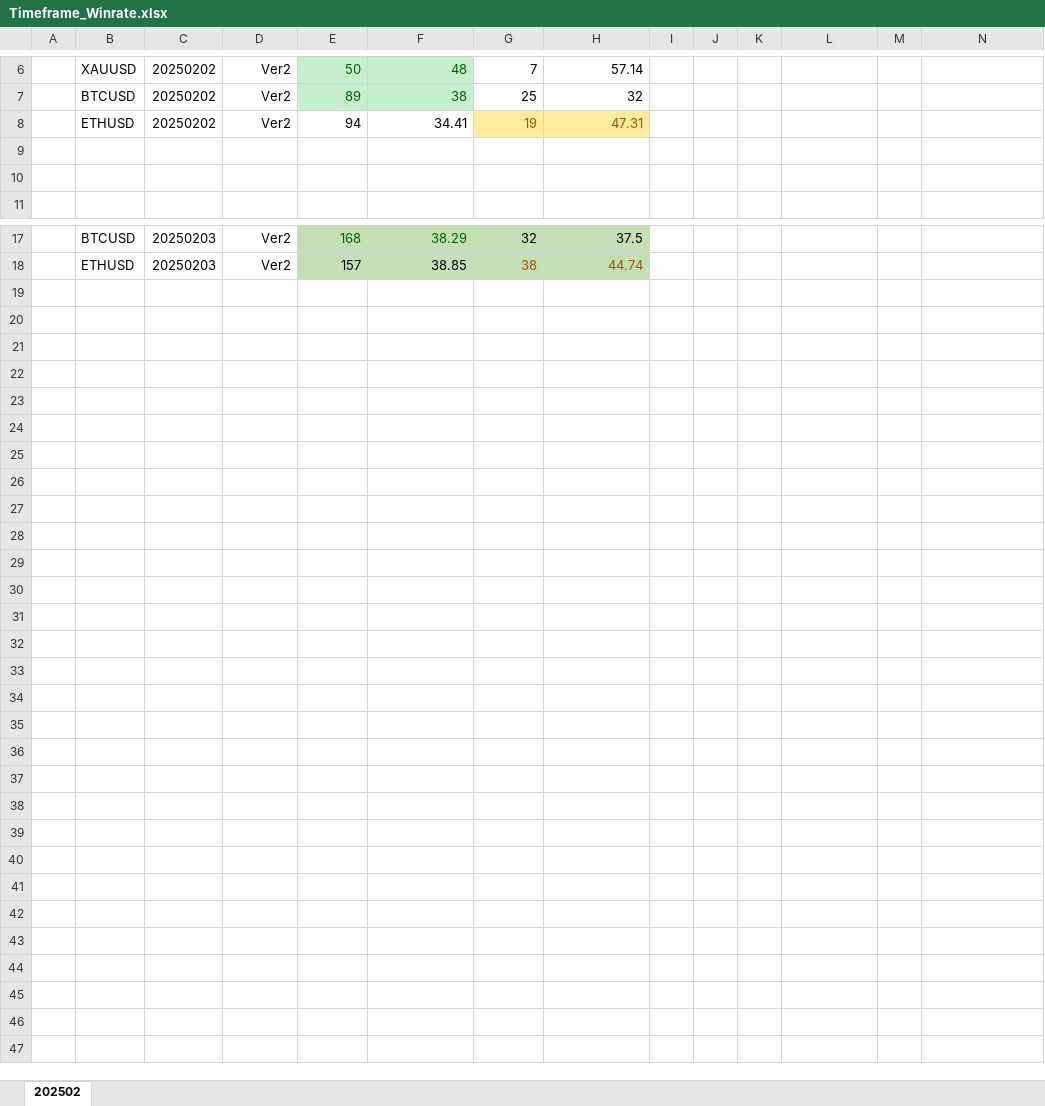
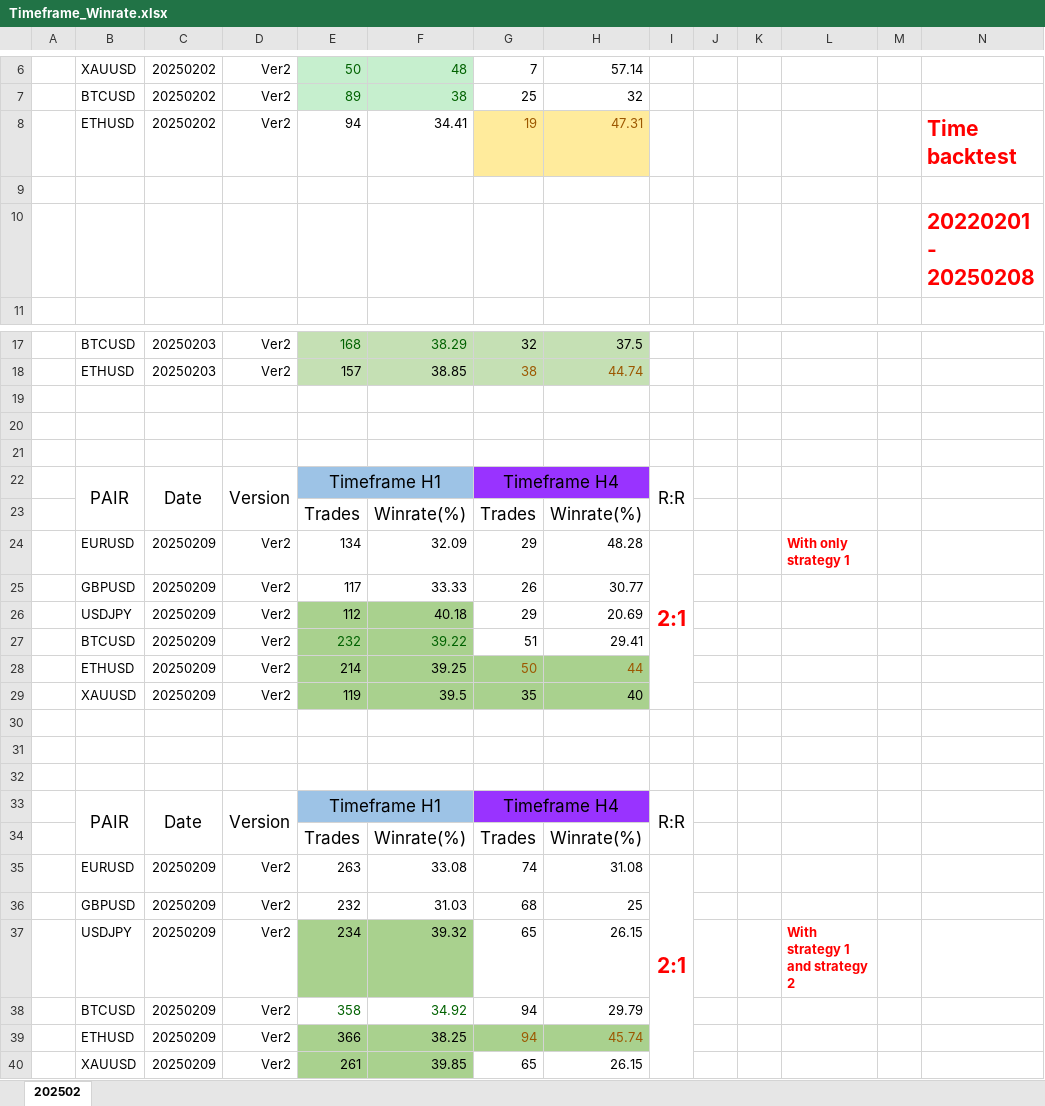
Before and after one commit to newath2024/PriceAction, an Excel workbook: Analysh/Timeframe_Winrate.xlsx, sheet 202502, drawn as a sheet; only a part is shown, gaps mark what is left out; values as stored, in another font and other column widths than the file's, no borders; the diff names each change by its address in the sheet, - before the commit and + after, or states it on an @@ line.

Commit message:
20250210_Add new strategy 3 pairs engulfing
get more chance to open position

```diff
--- a/Analysh/Timeframe_Winrate.xlsx (sheet 202502)
+++ b/Analysh/Timeframe_Winrate.xlsx (sheet 202502)
-N8: (empty)
+N8: Time backtest
-N10: (empty)
+N10: 20220201 - 20250208
+row 19: (empty)
+row 20: (empty)
+row 21: (empty)
+row 22:  | PAIR | Date | Version | Timeframe H1 |  | Timeframe H4 |  | R:R
+row 23:  |  |  |  | Trades | Winrate(%) | Trades | Winrate(%)
+row 24:  | EURUSD | 20250209 | Ver2 | 134 | 32.09 | 29 | 48.28 | 2:1 |  |  | With only strategy 1
+row 25:  | GBPUSD | 20250209 | Ver2 | 117 | 33.33 | 26 | 30.77
+row 26:  | USDJPY | 20250209 | Ver2 | 112 | 40.18 | 29 | 20.69
+row 27:  | BTCUSD | 20250209 | Ver2 | 232 | 39.22 | 51 | 29.41
+row 28:  | ETHUSD | 20250209 | Ver2 | 214 | 39.25 | 50 | 44
+row 29:  | XAUUSD | 20250209 | Ver2 | 119 | 39.5 | 35 | 40
+row 30: (empty)
+row 31: (empty)
+row 32: (empty)
+row 33:  | PAIR | Date | Version | Timeframe H1 |  | Timeframe H4 |  | R:R
+row 34:  |  |  |  | Trades | Winrate(%) | Trades | Winrate(%)
+row 35:  | EURUSD | 20250209 | Ver2 | 263 | 33.08 | 74 | 31.08 | 2:1
+row 36:  | GBPUSD | 20250209 | Ver2 | 232 | 31.03 | 68 | 25
+row 37:  | USDJPY | 20250209 | Ver2 | 234 | 39.32 | 65 | 26.15 |  |  |  | With strategy 1 and strategy 2
+row 38:  | BTCUSD | 20250209 | Ver2 | 358 | 34.92 | 94 | 29.79
+row 39:  | ETHUSD | 20250209 | Ver2 | 366 | 38.25 | 94 | 45.74
+row 40:  | XAUUSD | 20250209 | Ver2 | 261 | 39.85 | 65 | 26.15
```
Also changed, not shown: 2 other files.
